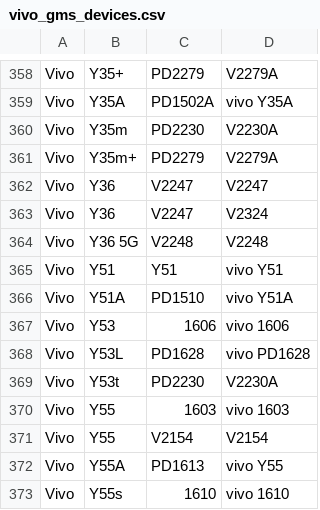
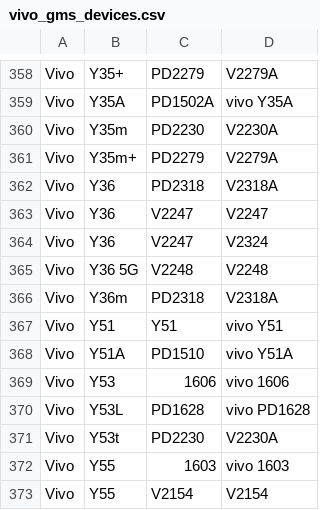
Before and after one commit to Soar1989/get_android_data, a CSV file: data/vivo_gms_devices.csv, drawn as a sheet; only a part is shown, gaps mark what is left out; the shorter side is filled out with more unchanged rows; the diff names each change by its address in the sheet, - before the commit and + after, or states it on an @@ line.

```diff
--- a/data/vivo_gms_devices.csv
+++ b/data/vivo_gms_devices.csv
+row 362: Vivo | Y36 | PD2318 | V2318A
+row 366: Vivo | Y36m | PD2318 | V2318A
```
